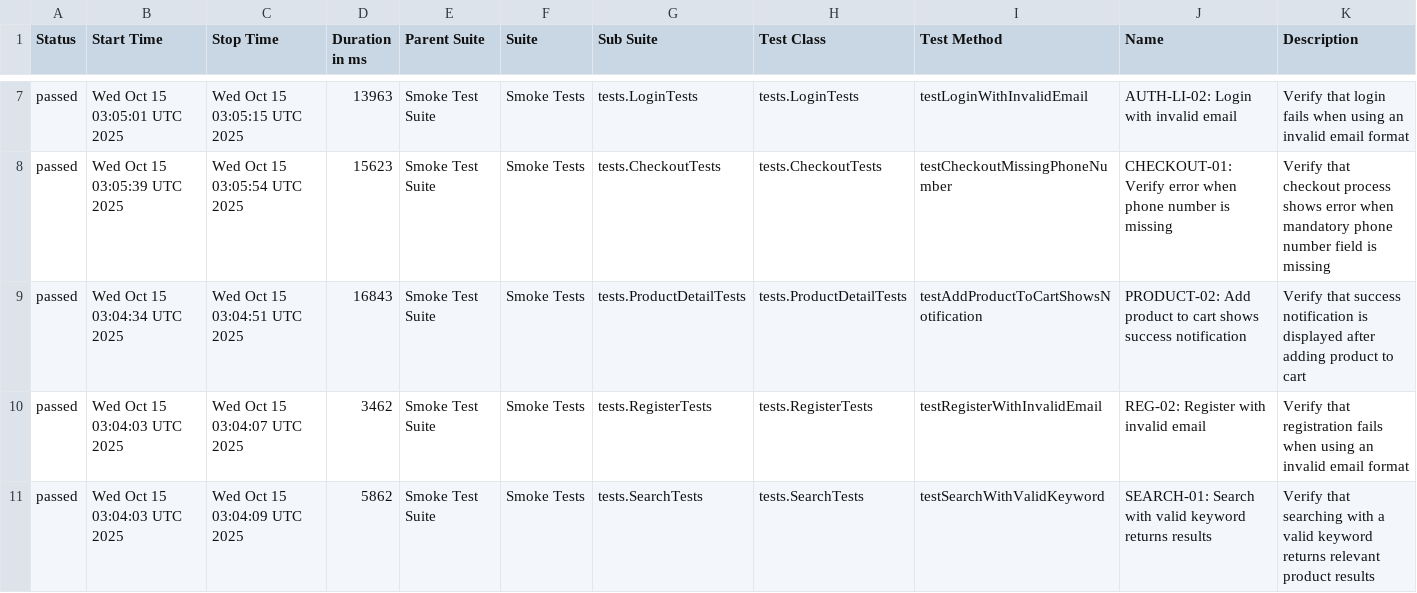
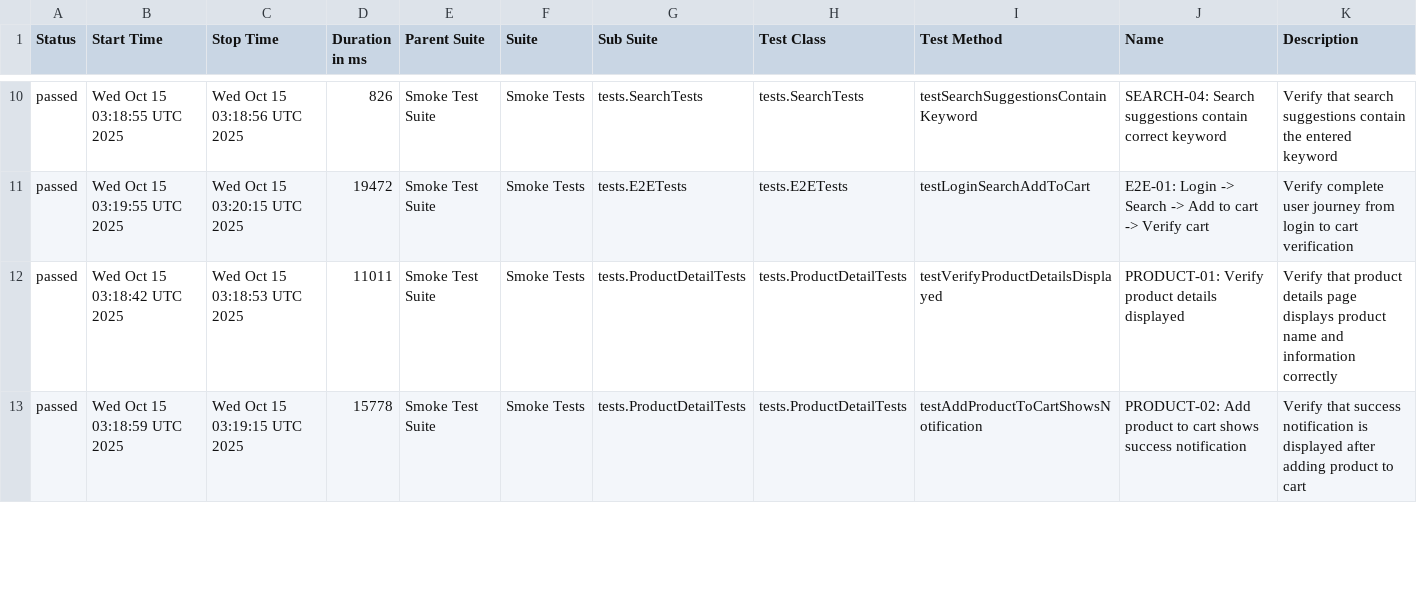
Before and after one commit to Vinhhoang-1312/Selenium_TNC, a CSV file: data/suites.csv, drawn as a sheet; only a part is shown, gaps mark what is left out; the diff covers the shown part only.

```diff
--- a/data/suites.csv
+++ b/data/suites.csv
@@ -7,5 +10,4 @@
-"passed","Wed Oct 15 03:05:01 UTC 2025","Wed Oct 15 03:05:15 UTC 2025","13963","Smoke Test Suite","Smoke Tests","tests.LoginTests","tests.LoginTests","testLoginWithInvalidEmail","AUTH-LI-02: Login with invalid email","Verify that login fails when using an invalid email format"
-"passed","Wed Oct 15 03:05:39 UTC 2025","Wed Oct 15 03:05:54 UTC 2025","15623","Smoke Test Suite","Smoke Tests","tests.CheckoutTests","tests.CheckoutTests","testCheckoutMissingPhoneNumber","CHECKOUT-01: Verify error when phone number is missing","Verify that checkout process shows error when mandatory phone number field is missing"
-"passed","Wed Oct 15 03:04:34 UTC 2025","Wed Oct 15 03:04:51 UTC 2025","16843","Smoke Test Suite","Smoke Tests","tests.ProductDetailTests","tests.ProductDetailTests","testAddProductToCartShowsNotification","PRODUCT-02: Add product to cart shows success notification","Verify that success notification is displayed after adding product to cart"
-"passed","Wed Oct 15 03:04:03 UTC 2025","Wed Oct 15 03:04:07 UTC 2025","3462","Smoke Test Suite","Smoke Tests","tests.RegisterTests","tests.RegisterTests","testRegisterWithInvalidEmail","REG-02: Register with invalid email","Verify that registration fails when using an invalid email format"
-"passed","Wed Oct 15 03:04:03 UTC 2025","Wed Oct 15 03:04:09 UTC 2025","5862","Smoke Test Suite","Smoke Tests","tests.SearchTests","tests.SearchTests","testSearchWithValidKeyword","SEARCH-01: Search with valid keyword returns results","Verify that searching with a valid keyword returns relevant product results"
+"passed","Wed Oct 15 03:18:55 UTC 2025","Wed Oct 15 03:18:56 UTC 2025","826","Smoke Test Suite","Smoke Tests","tests.SearchTests","tests.SearchTests","testSearchSuggestionsContainKeyword","SEARCH-04: Search suggestions contain correct keyword","Verify that search suggestions contain the entered keyword"
+"passed","Wed Oct 15 03:19:55 UTC 2025","Wed Oct 15 03:20:15 UTC 2025","19472","Smoke Test Suite","Smoke Tests","tests.E2ETests","tests.E2ETests","testLoginSearchAddToCart","E2E-01: Login -> Search -> Add to cart -> Verify cart","Verify complete user journey from login to cart verification"
+"passed","Wed Oct 15 03:18:42 UTC 2025","Wed Oct 15 03:18:53 UTC 2025","11011","Smoke Test Suite","Smoke Tests","tests.ProductDetailTests","tests.ProductDetailTests","testVerifyProductDetailsDisplayed","PRODUCT-01: Verify product details displayed","Verify that product details page displays product name and information correctly"
+"passed","Wed Oct 15 03:18:59 UTC 2025","Wed Oct 15 03:19:15 UTC 2025","15778","Smoke Test Suite","Smoke Tests","tests.ProductDetailTests","tests.ProductDetailTests","testAddProductToCartShowsNotification","PRODUCT-02: Add product to cart shows success notification","Verify that success notification is displayed after adding product to cart"
```
Also changed, not shown: 4 added rows, 3 removed rows and 34 edited cells elsewhere in this file, data/behaviors.csv, 31 other files.
